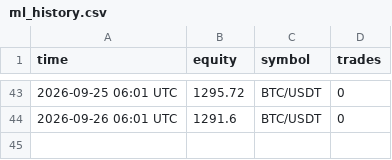
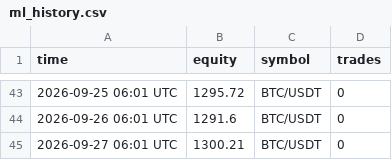
Before and after one commit to megatron-vektorlab/carry-dashboard, a CSV file: data/ml_history.csv, drawn as a sheet; only a part is shown, gaps mark what is left out; the diff names each change by its address in the sheet, - before the commit and + after, or states it on an @@ line.

```diff
--- a/data/ml_history.csv
+++ b/data/ml_history.csv
+row 45: 2026-09-27 06:01 UTC | 1300.21 | BTC/USDT | 0
```
Also changed, not shown: data/paper_history.csv, 2 other files.
